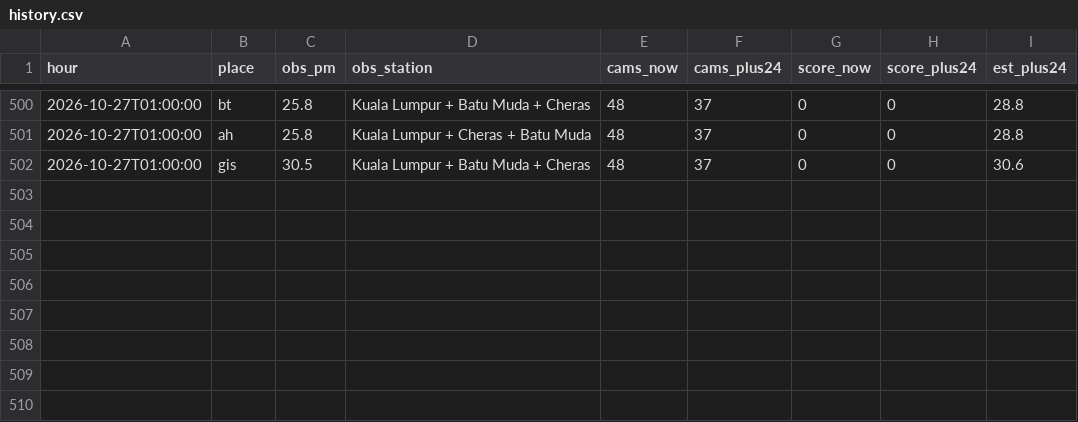
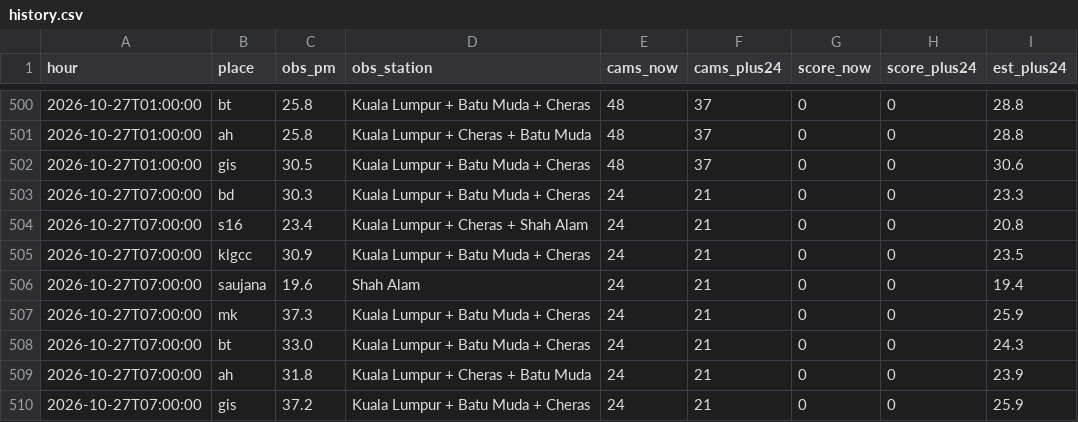
Before and after one commit to xdrbj5wqkf-lang/haze-watch, a CSV file: data/history.csv, drawn as a sheet; only a part is shown, gaps mark what is left out; the diff names each change by its address in the sheet, - before the commit and + after, or states it on an @@ line.

Commit message:
Hourly data 2026-10-27T07:00Z

```diff
--- a/data/history.csv
+++ b/data/history.csv
+row 503: 2026-10-27T07:00:00 | bd | 30.3 | Kuala Lumpur + Batu Muda + Cheras | 24 | 21 | 0 | 0 | 23.3
+row 504: 2026-10-27T07:00:00 | s16 | 23.4 | Kuala Lumpur + Cheras + Shah Alam | 24 | 21 | 0 | 0 | 20.8
+row 505: 2026-10-27T07:00:00 | klgcc | 30.9 | Kuala Lumpur + Batu Muda + Cheras | 24 | 21 | 0 | 0 | 23.5
+row 506: 2026-10-27T07:00:00 | saujana | 19.6 | Shah Alam | 24 | 21 | 0 | 0 | 19.4
+row 507: 2026-10-27T07:00:00 | mk | 37.3 | Kuala Lumpur + Batu Muda + Cheras | 24 | 21 | 0 | 0 | 25.9
+row 508: 2026-10-27T07:00:00 | bt | 33.0 | Kuala Lumpur + Batu Muda + Cheras | 24 | 21 | 0 | 0 | 24.3
+row 509: 2026-10-27T07:00:00 | ah | 31.8 | Kuala Lumpur + Cheras + Batu Muda | 24 | 21 | 0 | 0 | 23.9
+row 510: 2026-10-27T07:00:00 | gis | 37.2 | Kuala Lumpur + Batu Muda + Cheras | 24 | 21 | 0 | 0 | 25.9
```
